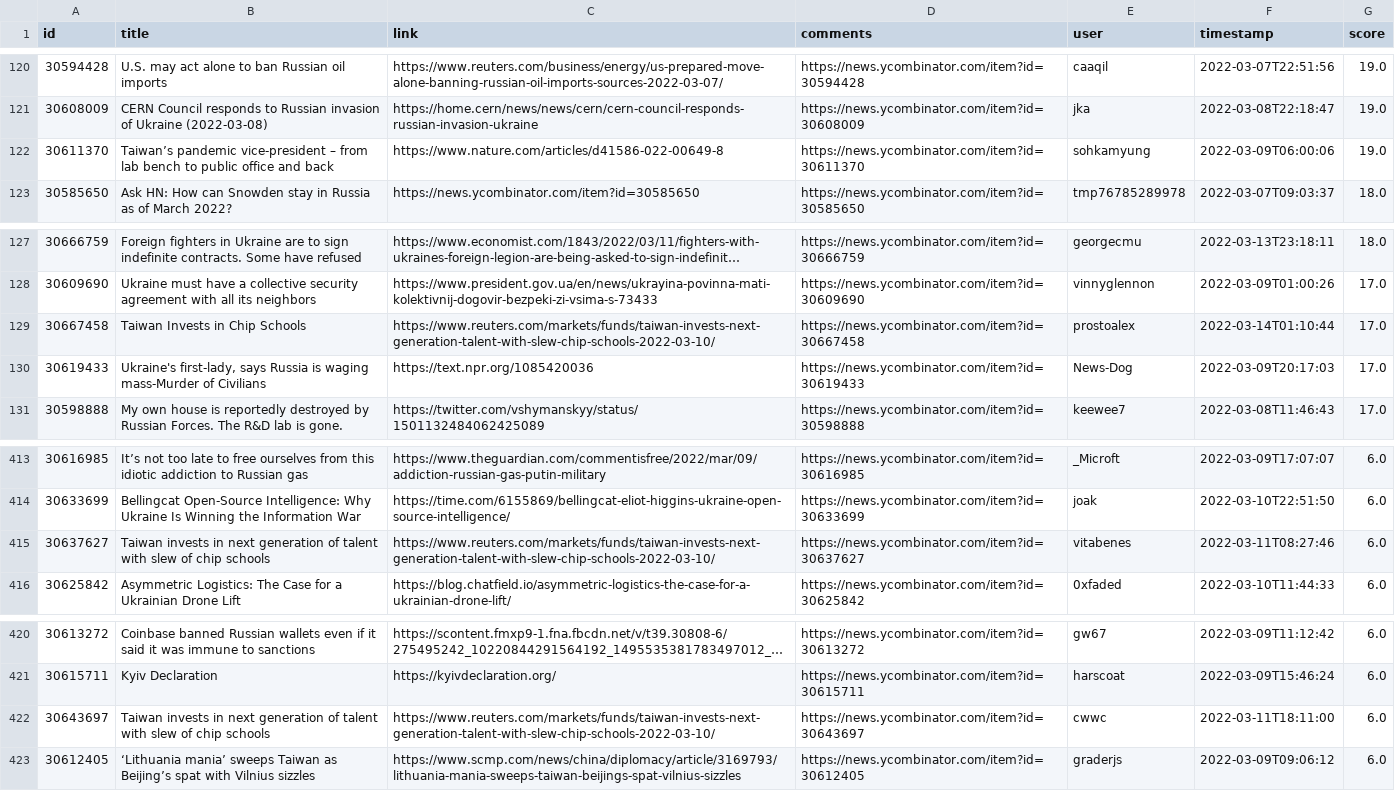
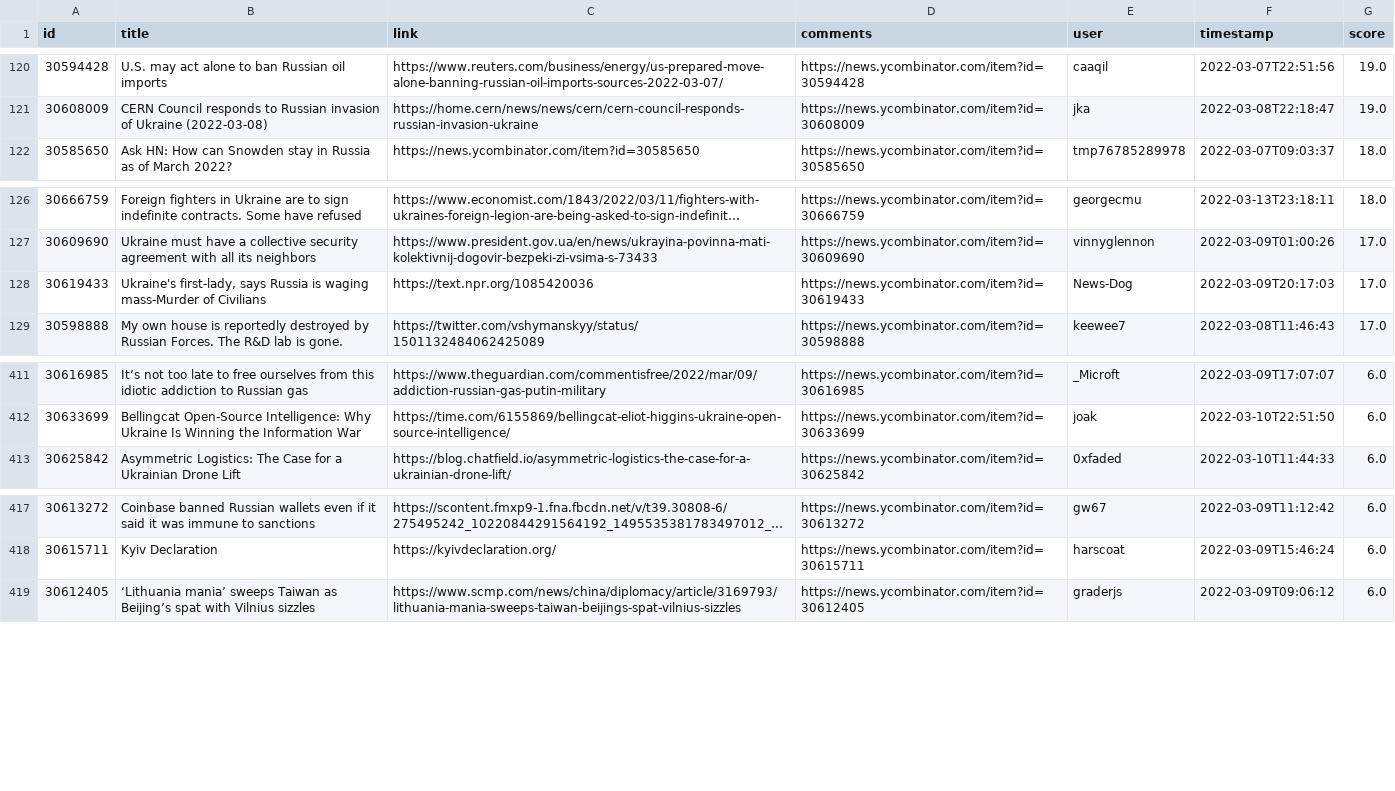
Before and after one commit to z3c0/oghma-infinium, a CSV file: global/hackernews-russia-ukraine.csv, drawn as a sheet; only a part is shown, gaps mark what is left out; long unchanged cells end in …; the diff names each change by its address in the sheet, - before the commit and + after, or states it on an @@ line.

Commit message:
remove Taiwan chips posts

```diff
--- a/global/hackernews-russia-ukraine.csv
+++ b/global/hackernews-russia-ukraine.csv
-row 122: 30611370 | Taiwan’s pandemic vice-president – from lab bench to public office and back | https://www.nature.com/articles/d41586-022-00649-8 | https://news.ycombinator.com/item?id=30611370 | sohkamyung | 2022-03-09T06:00:06 | 19.0
-row 129: 30667458 | Taiwan Invests in Chip Schools | https://www.reuters.com/markets/funds/taiwan-invests-next-generation-talent-with-slew-chip-schools-2022-03-10/ | https://news.ycombinator.com/item?id=30667458 | prostoalex | 2022-03-14T01:10:44 | 17.0
-row 415: 30637627 | Taiwan invests in next generation of talent with slew of chip schools | https://www.reuters.com/markets/funds/taiwan-invests-next-generation-talent-with-slew-chip-schools-2022-03-10/ | https://news.ycombinator.com/item?id=30637627 | vitabenes | 2022-03-11T08:27:46 | 6.0
-row 422: 30643697 | Taiwan invests in next generation of talent with slew of chip schools | https://www.reuters.com/markets/funds/taiwan-invests-next-generation-talent-with-slew-chip-schools-2022-03-10/ | https://news.ycombinator.com/item?id=30643697 | cwwc | 2022-03-11T18:11:00 | 6.0
```
Also changed, not shown: 3 other files.
